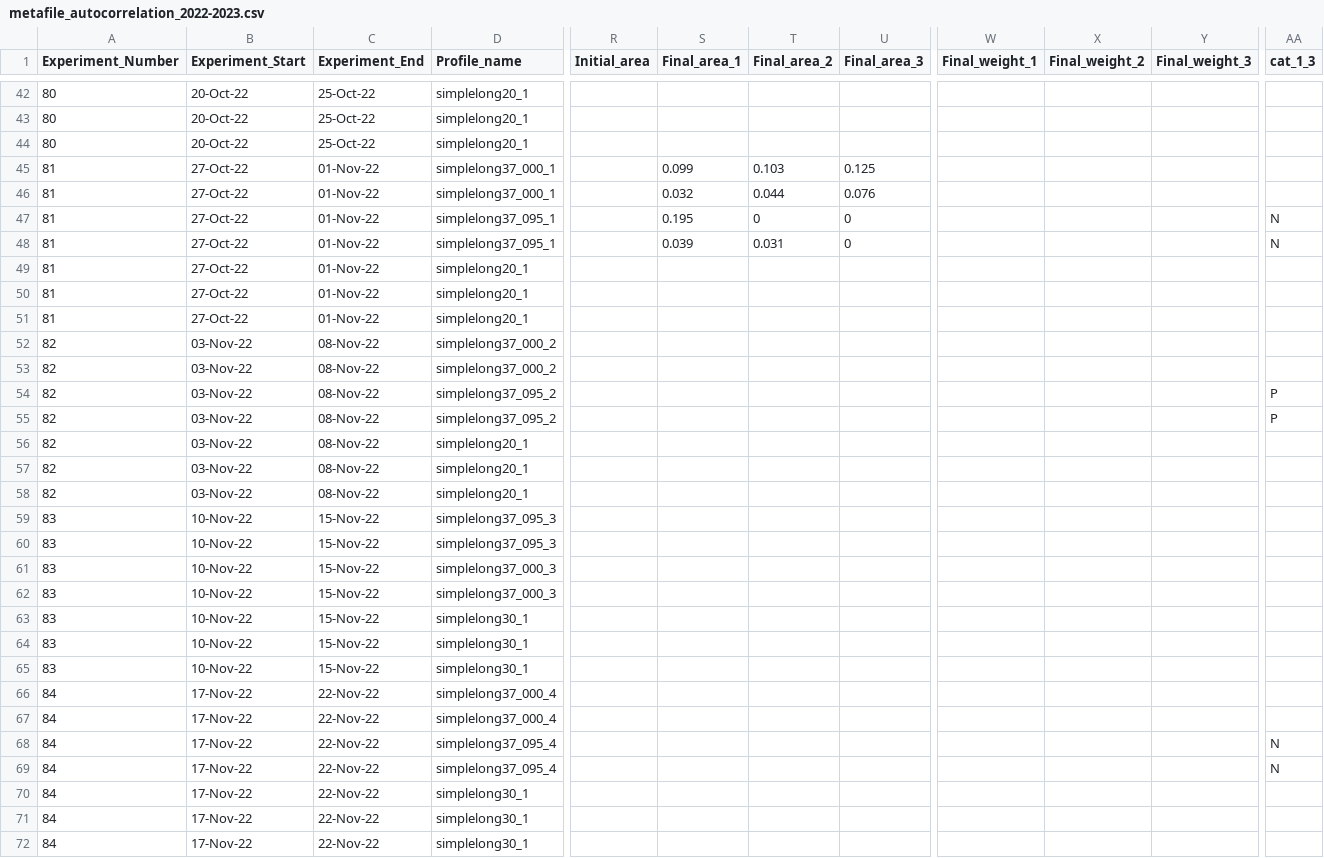
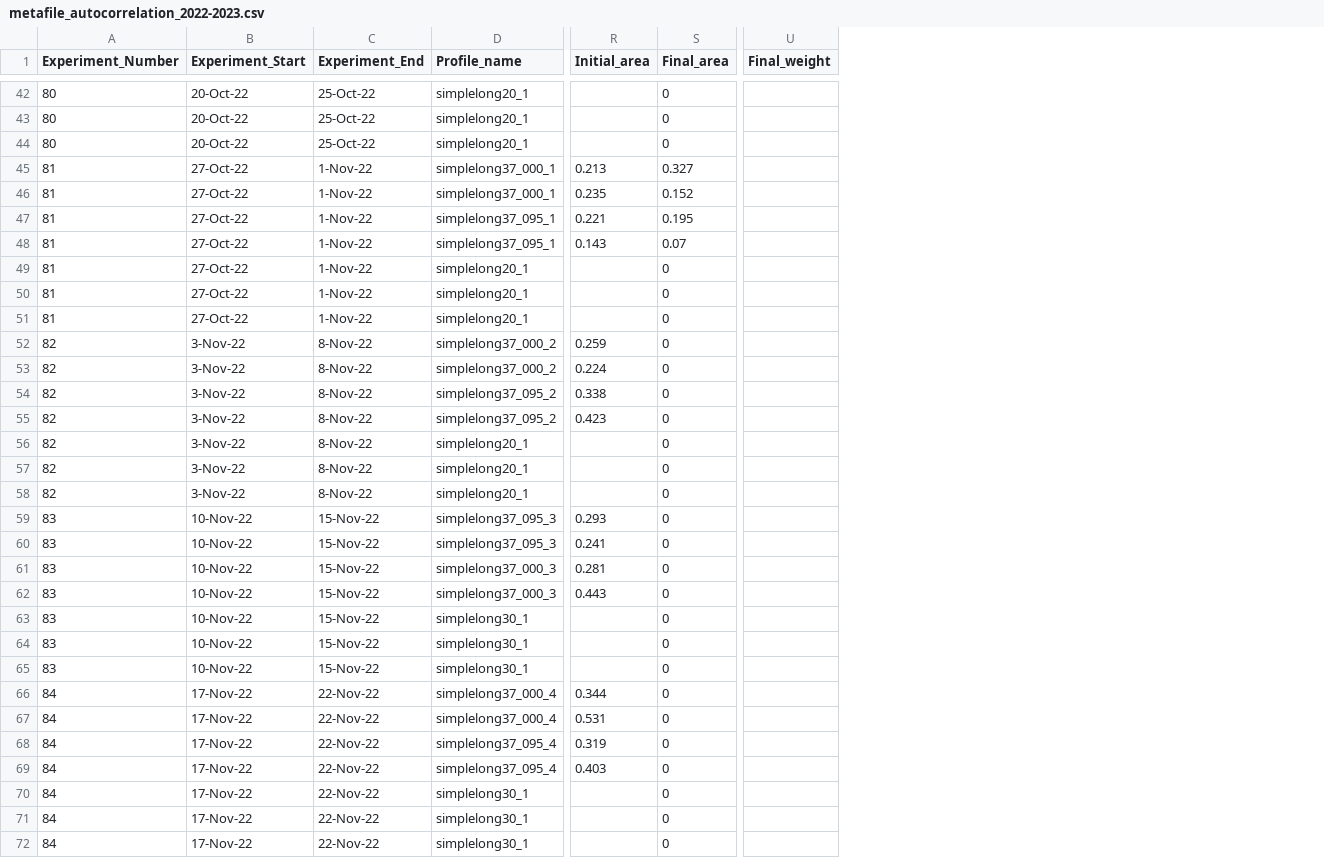
Before and after one commit to Cuddington-Lab/thermal-experiments, a CSV file: metafile_autocorrelation_2022-2023.csv, drawn as a sheet; only a part is shown, gaps mark what is left out; removed rows and columns are numbered as before the commit, all else as after; the diff covers the shown part only; the diff names each change by its address in the sheet, - before the commit and + after, or states it on an @@ line.

Commit message:
Add files via upload

```diff
--- a/metafile_autocorrelation_2022-2023.csv
+++ b/metafile_autocorrelation_2022-2023.csv
-column S (Final_area_1), rows 45-48: 0.099 | 0.032 | 0.195 | 0.039
-column T (Final_area_2), rows 45-48: 0.103 | 0.044 | 0 | 0.031
-column U (Final_area_3), rows 45-48: 0.125 | 0.076 | 0 | 0
+column S (Final_area), rows 42-72: 0 | 0 | 0 | 0.327 | 0.152 | 0.195 | 0.07 | 0 | 0 | 0 | 0 | 0 | 0 | 0 | 0 | 0 | 0 | 0 | 0 | 0 | 0 | 0 | 0 | 0 | 0 | 0 | 0 | 0 | 0 | 0 | 0
-column W (Final_weight_1), empty
-column X (Final_weight_2), empty
-column Y (Final_weight_3), empty
+column U (Final_weight), empty
-column AA (cat_1_3), rows 47-69: N | N |  |  |  |  |  | P | P |  |  |  |  |  |  |  |  |  |  |  |  | N | N
-C45:C51 (Experiment_End): 01-Nov-22
+C45:C51 (Experiment_End): 1-Nov-22
-R45 (Initial_area): (empty)
+R45 (Initial_area): 0.213
-R46 (Initial_area): (empty)
+R46 (Initial_area): 0.235
-R47 (Initial_area): (empty)
+R47 (Initial_area): 0.221
-R48 (Initial_area): (empty)
+R48 (Initial_area): 0.143
-B52:B58 (Experiment_Start): 03-Nov-22
+B52:B58 (Experiment_Start): 3-Nov-22
-C52:C58 (Experiment_End): 08-Nov-22
+C52:C58 (Experiment_End): 8-Nov-22
-R52 (Initial_area): (empty)
+R52 (Initial_area): 0.259
-R53 (Initial_area): (empty)
+R53 (Initial_area): 0.224
-R54 (Initial_area): (empty)
+R54 (Initial_area): 0.338
-R55 (Initial_area): (empty)
+R55 (Initial_area): 0.423
-R59 (Initial_area): (empty)
+R59 (Initial_area): 0.293
-R60 (Initial_area): (empty)
+R60 (Initial_area): 0.241
-R61 (Initial_area): (empty)
+R61 (Initial_area): 0.281
-R62 (Initial_area): (empty)
+R62 (Initial_area): 0.443
-R66 (Initial_area): (empty)
+R66 (Initial_area): 0.344
-R67 (Initial_area): (empty)
+R67 (Initial_area): 0.531
-R68 (Initial_area): (empty)
+R68 (Initial_area): 0.319
-R69 (Initial_area): (empty)
+R69 (Initial_area): 0.403
```
Also changed, not shown: 49 edited cells elsewhere in this file.
